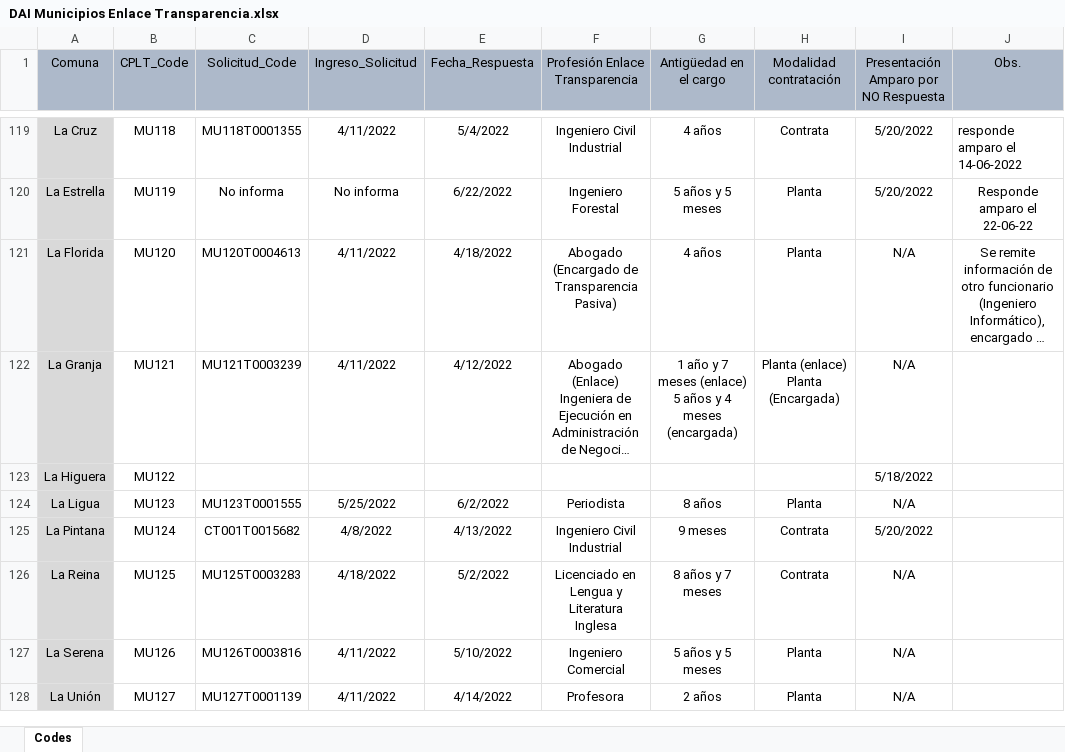
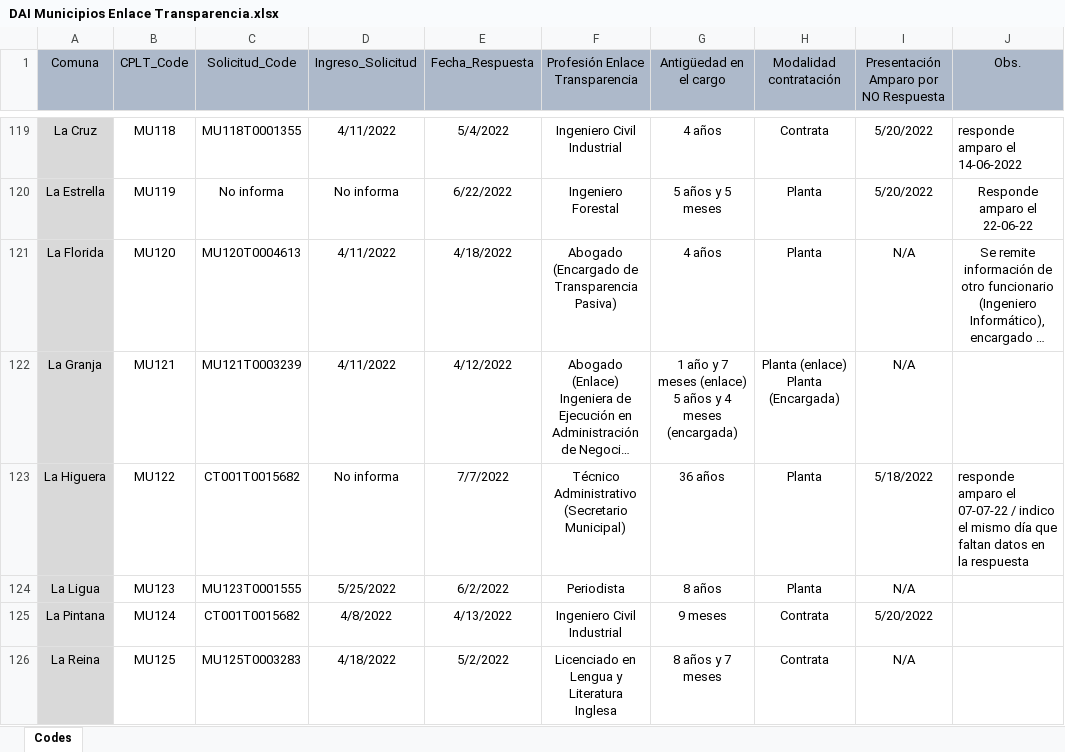
Before and after one commit to bgonzalezbustamante/local-gov-indicators, an Excel workbook: data/raw/CPLT/Request/DAI Municipios Enlace Transparencia.xlsx, sheet Codes, drawn as a sheet; only a part is shown, gaps mark what is left out; the shorter side is filled out with more unchanged rows; long unchanged cells end in …; values as stored, in another font and other column widths than the file's, no borders; the diff names each change by its address in the sheet, - before the commit and + after, or states it on an @@ line.

Commit message:
Update DAI Municipios Enlace Transparencia.xlsx

```diff
--- a/data/raw/CPLT/Request/DAI Municipios Enlace Transparencia.xlsx (sheet Codes)
+++ b/data/raw/CPLT/Request/DAI Municipios Enlace Transparencia.xlsx (sheet Codes)
-C123 (Solicitud_Code): (empty)
+C123 (Solicitud_Code): CT001T0015682
-D123 (Ingreso_Solicitud): (empty)
+D123 (Ingreso_Solicitud): No informa
-E123 (Fecha_Respuesta): (empty)
+E123 (Fecha_Respuesta): 7/7/2022
-F123 (Profesión Enlace Transparencia): (empty)
+F123 (Profesión Enlace Transparencia): Técnico Administrativo (Secretario Municipal)
-G123 (Antigüedad en el cargo): (empty)
+G123 (Antigüedad en el cargo): 36 años
-H123 (Modalidad contratación): (empty)
+H123 (Modalidad contratación): Planta
-J123 (Obs.): (empty)
+J123 (Obs.): responde amparo el 07-07-22 / indico el mismo día que faltan datos en la respuesta
```
